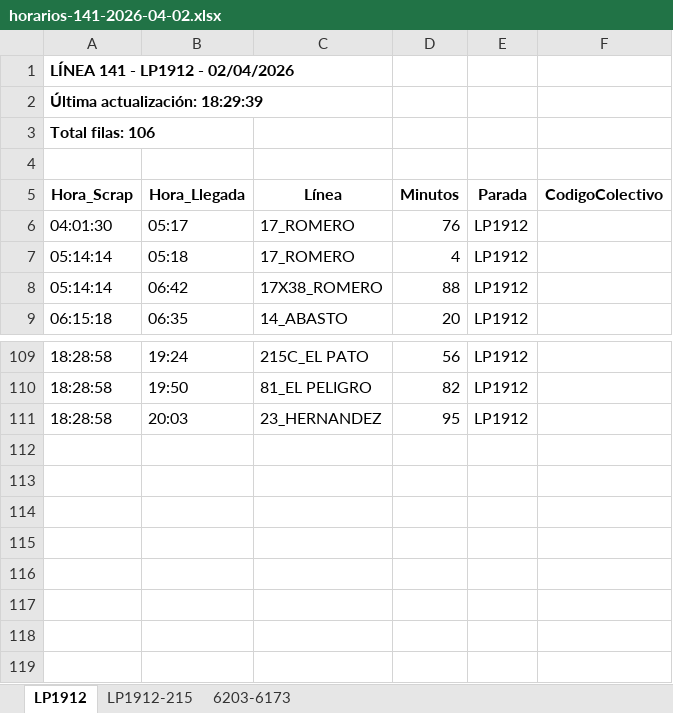
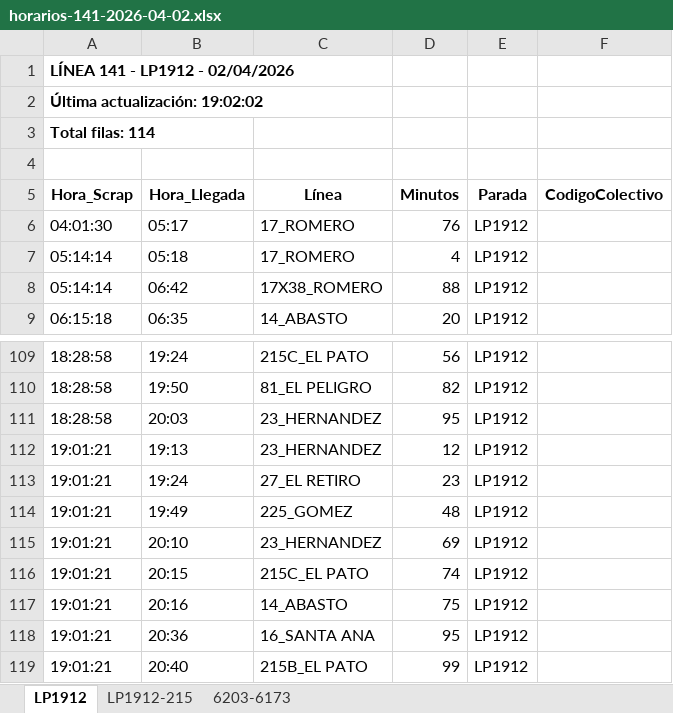
Before and after one commit to palomac00/recolector-colectivos, an Excel workbook: data/horarios-141-2026-04-02.xlsx, sheet LP1912, drawn as a sheet; only a part is shown, gaps mark what is left out; values as stored, in another font and other column widths than the file's, no borders; the diff names each change by its address in the sheet, - before the commit and + after, or states it on an @@ line.

```diff
--- a/data/horarios-141-2026-04-02.xlsx (sheet LP1912)
+++ b/data/horarios-141-2026-04-02.xlsx (sheet LP1912)
-A2 (Hora_Scrap): Última actualización: 18:29:39
+A2 (Hora_Scrap): Última actualización: 19:02:02
-A3 (Hora_Scrap): Total filas: 106
+A3 (Hora_Scrap): Total filas: 114
+row 112: 19:01:21 | 19:13 | 23_HERNANDEZ | 12 | LP1912
+row 113: 19:01:21 | 19:24 | 27_EL RETIRO | 23 | LP1912
+row 114: 19:01:21 | 19:49 | 225_GOMEZ | 48 | LP1912
+row 115: 19:01:21 | 20:10 | 23_HERNANDEZ | 69 | LP1912
+row 116: 19:01:21 | 20:15 | 215C_EL PATO | 74 | LP1912
+row 117: 19:01:21 | 20:16 | 14_ABASTO | 75 | LP1912
+row 118: 19:01:21 | 20:36 | 16_SANTA ANA | 95 | LP1912
+row 119: 19:01:21 | 20:40 | 215B_EL PATO | 99 | LP1912
```
Also changed, not shown: sheet LP1912-215, sheet 6203-6173, 2 other files.
